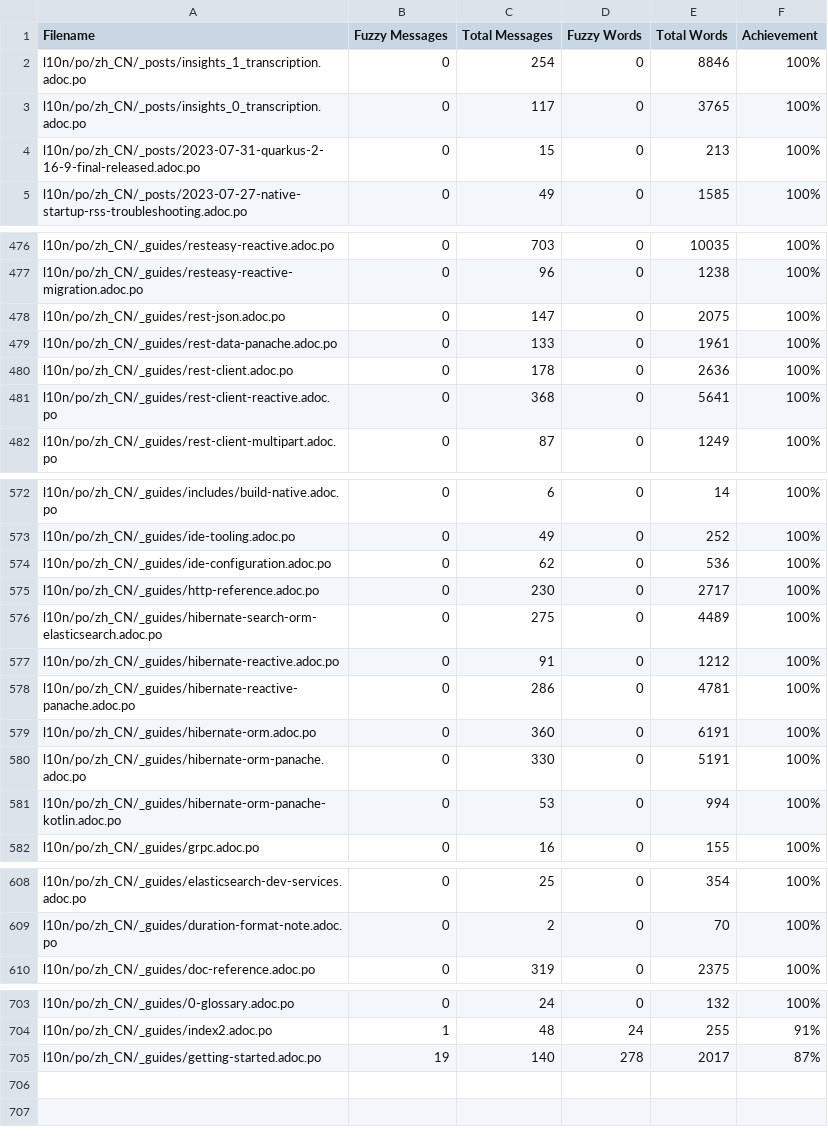
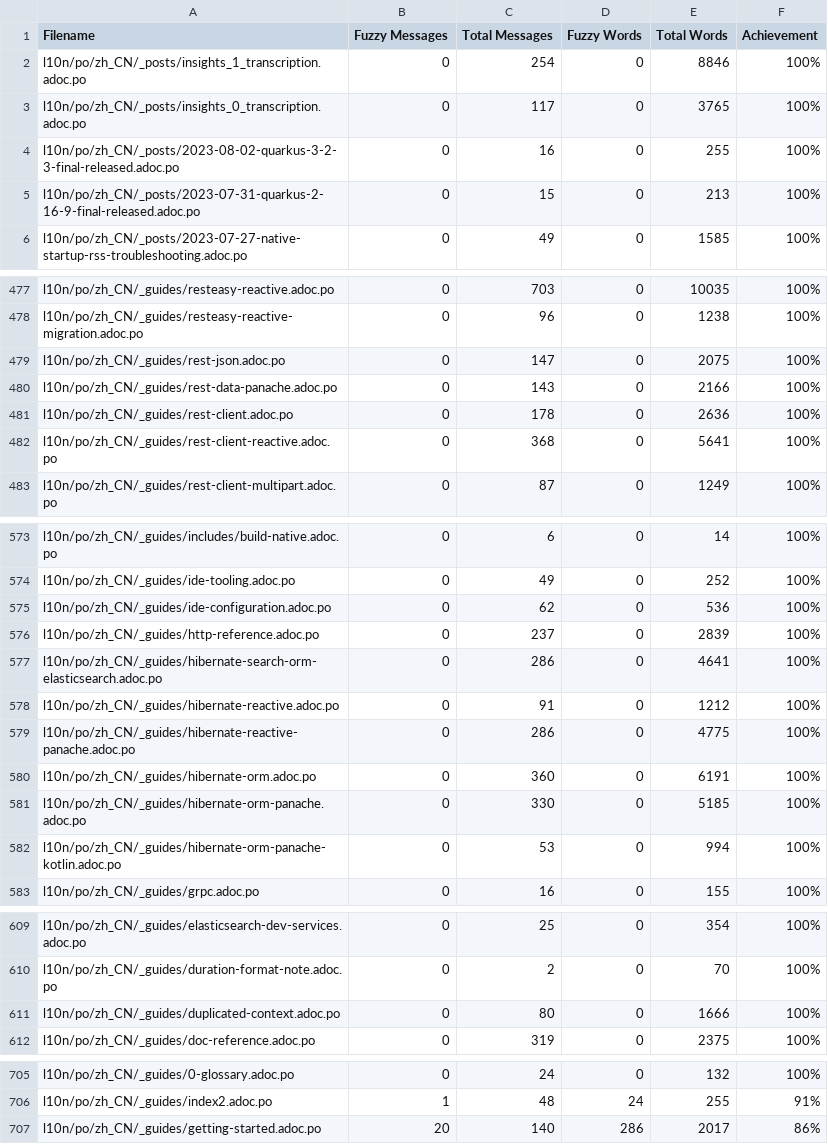
Before and after one commit to giant35/quarkusZH, a CSV file: l10n/stats/translation.csv, drawn as a sheet; only a part is shown, gaps mark what is left out; the diff covers the shown part only.

Commit message:
Update translation stats

```diff
--- a/l10n/stats/translation.csv
+++ b/l10n/stats/translation.csv
@@ -3,2 +3,3 @@ l10n/po/zh_CN/_posts/insights_1_transcription.adoc.po,0,254,0,8846,100%
 l10n/po/zh_CN/_posts/insights_0_transcription.adoc.po,0,117,0,3765,100%
+l10n/po/zh_CN/_posts/2023-08-02-quarkus-3-2-3-final-released.adoc.po,0,16,0,255,100%
 l10n/po/zh_CN/_posts/2023-07-31-quarkus-2-16-9-final-released.adoc.po,0,15,0,213,100%
@@ -478,3 +479,3 @@ l10n/po/zh_CN/_guides/resteasy-reactive-migration.adoc.po,0,96,0,1238,100%
 l10n/po/zh_CN/_guides/rest-json.adoc.po,0,147,0,2075,100%
-l10n/po/zh_CN/_guides/rest-data-panache.adoc.po,0,133,0,1961,100%
+l10n/po/zh_CN/_guides/rest-data-panache.adoc.po,0,143,0,2166,100%
 l10n/po/zh_CN/_guides/rest-client.adoc.po,0,178,0,2636,100%
@@ -574,8 +575,8 @@ l10n/po/zh_CN/_guides/ide-tooling.adoc.po,0,49,0,252,100%
 l10n/po/zh_CN/_guides/ide-configuration.adoc.po,0,62,0,536,100%
-l10n/po/zh_CN/_guides/http-reference.adoc.po,0,230,0,2717,100%
-l10n/po/zh_CN/_guides/hibernate-search-orm-elasticsearch.adoc.po,0,275,0,4489,100%
+l10n/po/zh_CN/_guides/http-reference.adoc.po,0,237,0,2839,100%
+l10n/po/zh_CN/_guides/hibernate-search-orm-elasticsearch.adoc.po,0,286,0,4641,100%
 l10n/po/zh_CN/_guides/hibernate-reactive.adoc.po,0,91,0,1212,100%
-l10n/po/zh_CN/_guides/hibernate-reactive-panache.adoc.po,0,286,0,4781,100%
+l10n/po/zh_CN/_guides/hibernate-reactive-panache.adoc.po,0,286,0,4775,100%
 l10n/po/zh_CN/_guides/hibernate-orm.adoc.po,0,360,0,6191,100%
-l10n/po/zh_CN/_guides/hibernate-orm-panache.adoc.po,0,330,0,5191,100%
+l10n/po/zh_CN/_guides/hibernate-orm-panache.adoc.po,0,330,0,5185,100%
 l10n/po/zh_CN/_guides/hibernate-orm-panache-kotlin.adoc.po,0,53,0,994,100%
@@ -609,2 +610,3 @@ l10n/po/zh_CN/_guides/elasticsearch-dev-services.adoc.po,0,25,0,354,100%
 l10n/po/zh_CN/_guides/duration-format-note.adoc.po,0,2,0,70,100%
+l10n/po/zh_CN/_guides/duplicated-context.adoc.po,0,80,0,1666,100%
 l10n/po/zh_CN/_guides/doc-reference.adoc.po,0,319,0,2375,100%
@@ -704,2 +706,2 @@ l10n/po/zh_CN/_guides/0-glossary.adoc.po,0,24,0,132,100%
 l10n/po/zh_CN/_guides/index2.adoc.po,1,48,24,255,91%
-l10n/po/zh_CN/_guides/getting-started.adoc.po,19,140,278,2017,87%
+l10n/po/zh_CN/_guides/getting-started.adoc.po,20,140,286,2017,86%
```
Also changed, not shown: 5 edited cells elsewhere in this file.
